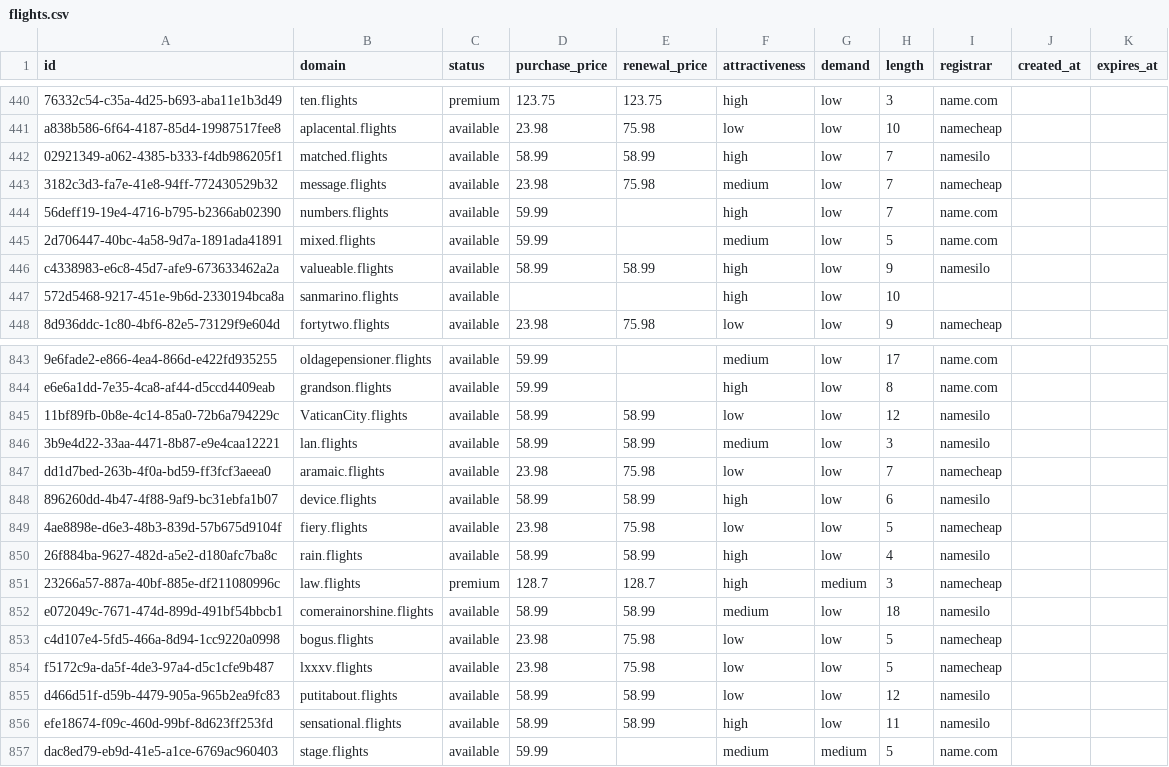
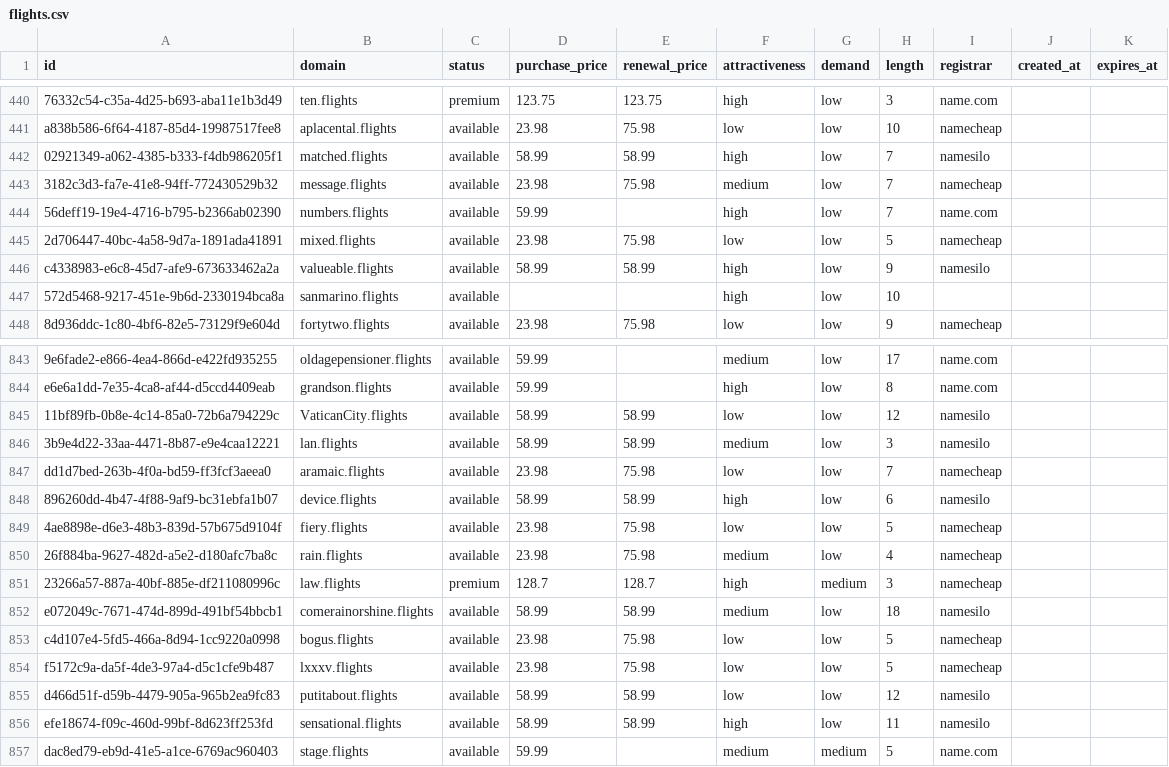
Before and after one commit to UniqueDomains/flights-oneword-domains, a CSV file: flights.csv, drawn as a sheet; only a part is shown, gaps mark what is left out.

Commit message:
Domains update

```diff
--- a/flights.csv
+++ b/flights.csv
@@ -444,3 +444,3 @@ a838b586-6f64-4187-85d4-19987517fee8,aplacental.flights,available,23.98,75.98,lo
 56deff19-19e4-4716-b795-b2366ab02390,numbers.flights,available,59.99,,high,low,7,name.com,,
-2d706447-40bc-4a58-9d7a-1891ada41891,mixed.flights,available,59.99,,medium,low,5,name.com,,
+2d706447-40bc-4a58-9d7a-1891ada41891,mixed.flights,available,23.98,75.98,low,low,5,namecheap,,
 c4338983-e6c8-45d7-afe9-673633462a2a,valueable.flights,available,58.99,58.99,high,low,9,namesilo,,
@@ -849,3 +849,3 @@ dd1d7bed-263b-4f0a-bd59-ff3fcf3aeea0,aramaic.flights,available,23.98,75.98,low,l
 4ae8898e-d6e3-48b3-839d-57b675d9104f,fiery.flights,available,23.98,75.98,low,low,5,namecheap,,
-26f884ba-9627-482d-a5e2-d180afc7ba8c,rain.flights,available,58.99,58.99,high,low,4,namesilo,,
+26f884ba-9627-482d-a5e2-d180afc7ba8c,rain.flights,available,23.98,75.98,medium,low,4,namecheap,,
 23266a57-887a-40bf-885e-df211080996c,law.flights,premium,128.7,128.7,high,medium,3,namecheap,,
```
Also changed, not shown: 4 other files.
